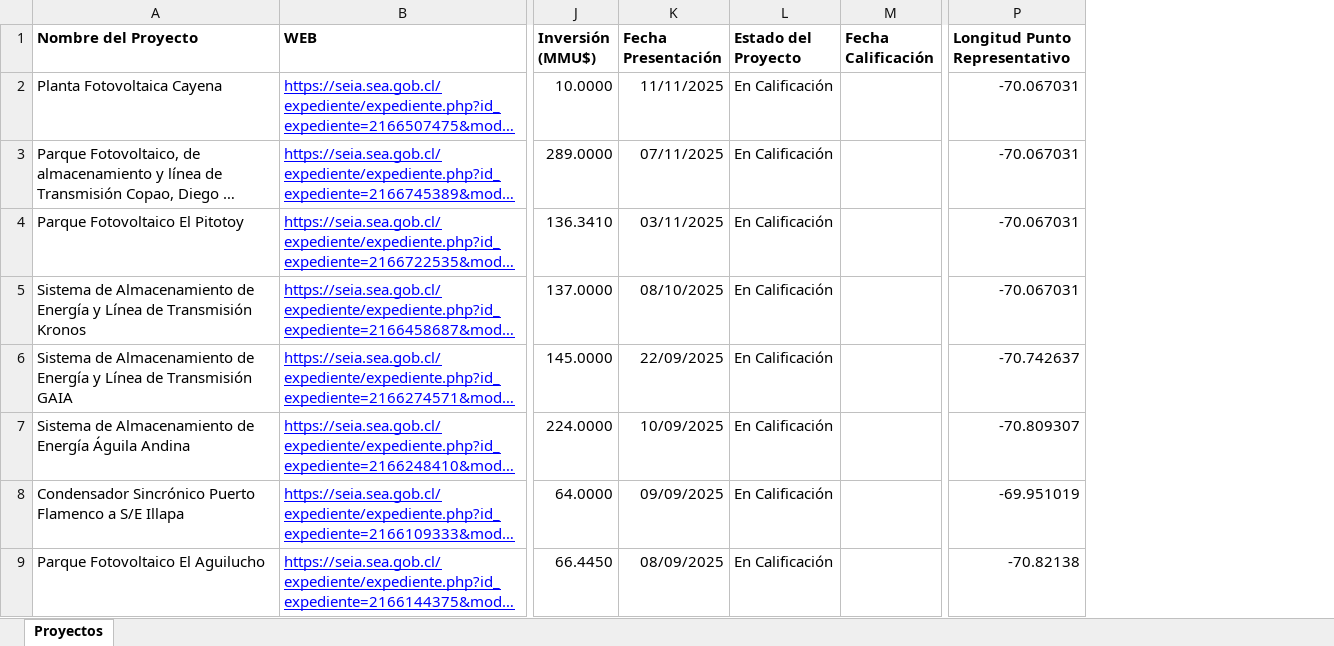
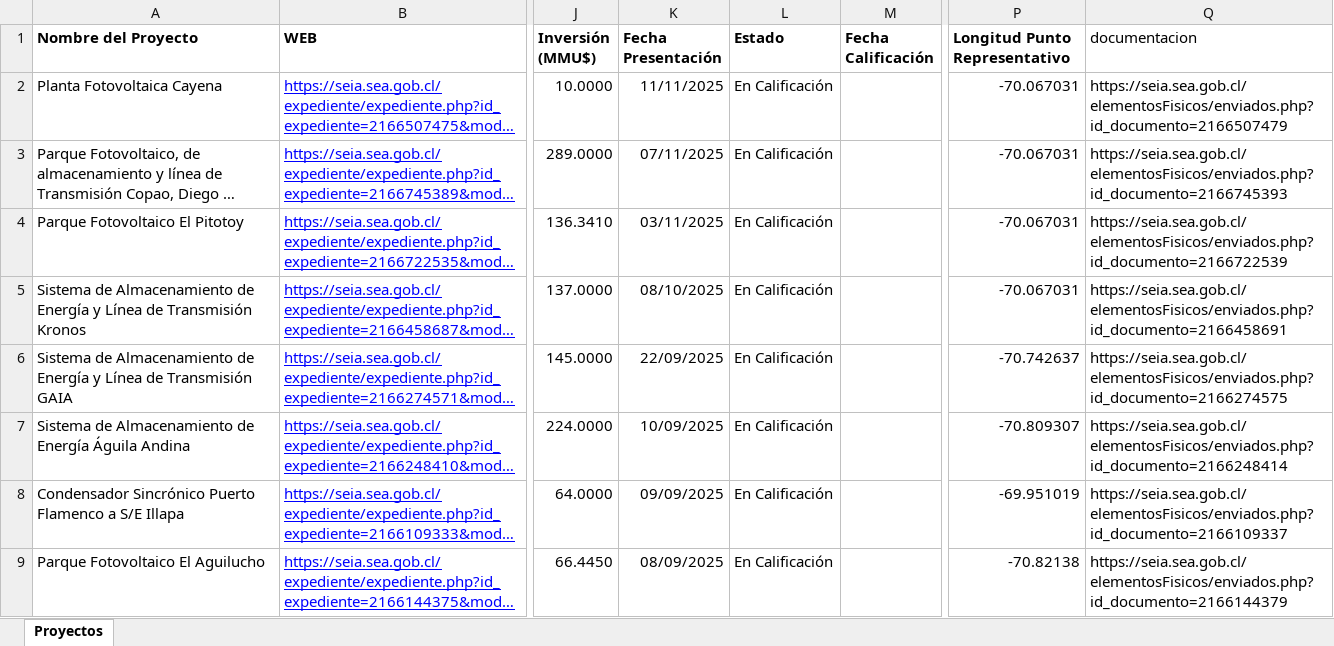
Before and after one commit to geocalculo/GeoLIB, an Excel workbook: capas/SEA_Atacama_Proyectos.xlsx, sheet Proyectos, drawn as a sheet; only a part is shown, gaps mark what is left out; long unchanged cells end in …; values as stored, in another font and other column widths than the file's, no borders; the diff names each change by its address in the sheet, - before the commit and + after, or states it on an @@ line.

Commit message:
Add files via upload

```diff
--- a/capas/SEA_Atacama_Proyectos.xlsx (sheet Proyectos)
+++ b/capas/SEA_Atacama_Proyectos.xlsx (sheet Proyectos)
+column Q (documentacion), rows 2-9: https://seia.sea.gob.cl/elementosFisicos/enviados.php?id_documento=2166507479 | https://seia.sea.gob.cl/elementosFisicos/enviados.php?id_documento=2166745393 | https://seia.sea.gob.cl/elementosFisicos/enviados.php?id_documento=2166722539 | https://seia.sea.gob.cl/elementosFisicos/enviados.php?id_documento=2166458691 | https://seia.sea.gob.cl/elementosFisicos/enviados.php?id_documento=2166274575 | https://seia.sea.gob.cl/elementosFisicos/enviados.php?id_documento=2166248414 | https://seia.sea.gob.cl/elementosFisicos/enviados.php?id_documento=2166109337 | https://seia.sea.gob.cl/elementosFisicos/enviados.php?id_documento=2166144379
-L1: Estado del Proyecto
+L1: Estado
```
